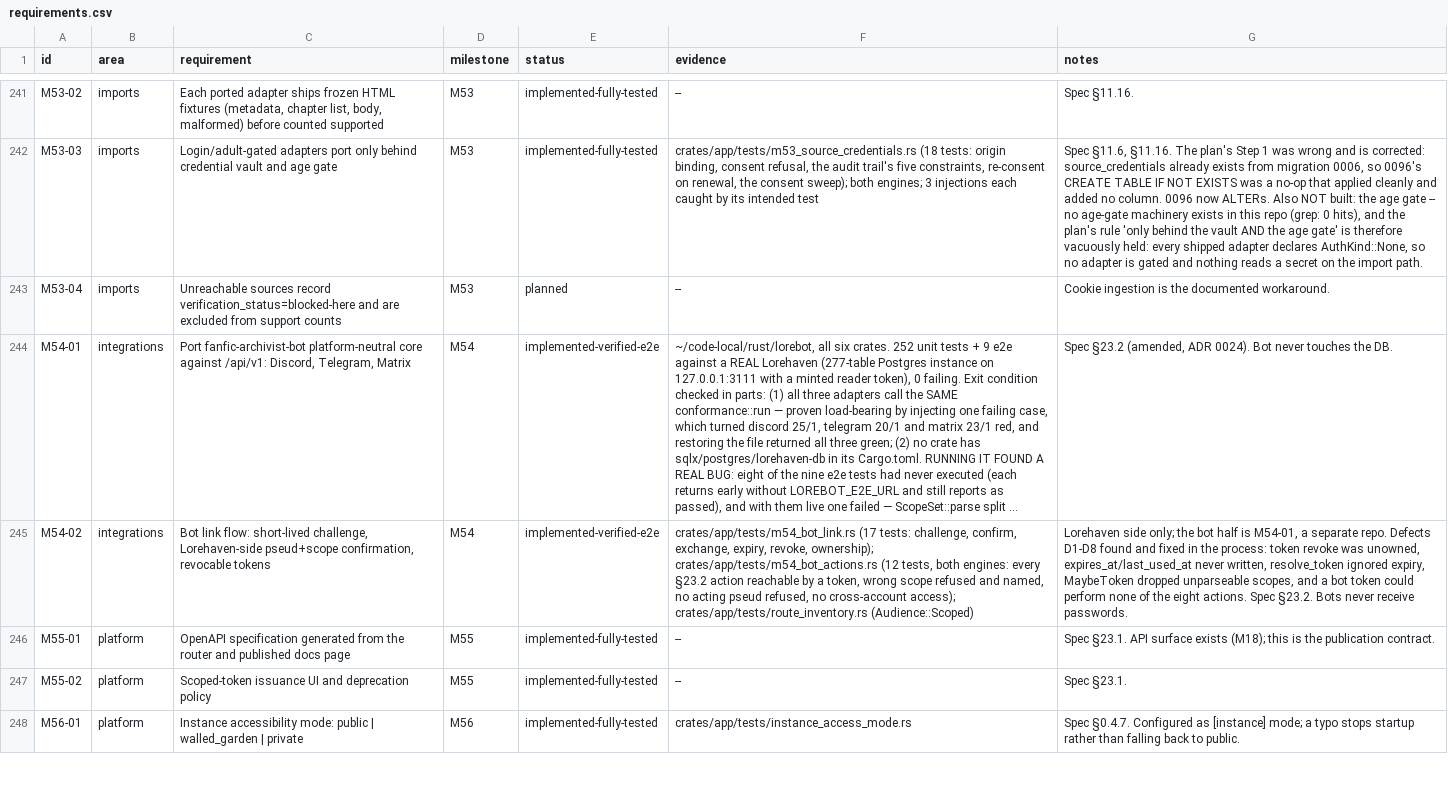
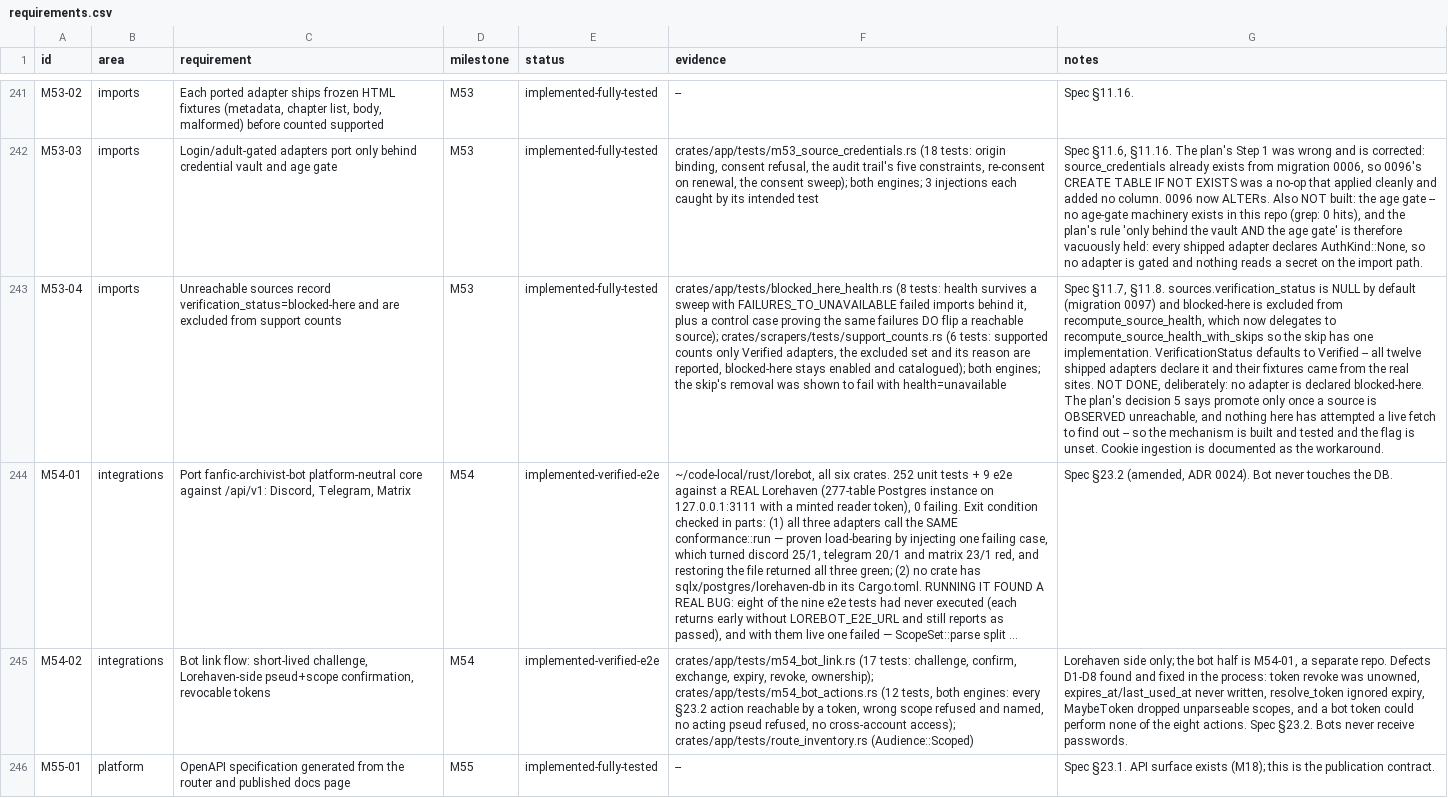
Before and after one commit to 8ullyMaguire/lorehaven, a CSV file: docs/requirements.csv, drawn as a sheet; only a part is shown, gaps mark what is left out; the shorter side is filled out with more unchanged rows; long unchanged cells end in …; the diff names each change by its address in the sheet, - before the commit and + after, or states it on an @@ line.

```diff
--- a/docs/requirements.csv
+++ b/docs/requirements.csv
-E243 (status): planned
+E243 (status): implemented-fully-tested
-F243 (evidence): --
+F243 (evidence): crates/app/tests/blocked_here_health.rs (8 tests: health survives a sweep with FAILURES_TO_UNAVAILABLE failed imports behind it, plus a control case proving the same failures DO flip a reachable source); crates/scrapers/tests/support_counts.rs (6 tests: supported counts only Verified adapters, the excluded set and its reason are reported, blocked-here stays enabled and catalogued); both engines; the skip's removal was shown to fail with health=unavailable
-G243 (notes): Cookie ingestion is the documented workaround.
+G243 (notes): Spec §11.7, §11.8. sources.verification_status is NULL by default (migration 0097) and blocked-here is excluded from recompute_source_health, which now delegates to recompute_source_health_with_skips so the skip has one implementation. VerificationStatus defaults to Verified -- all twelve shipped adapters declare it and their fixtures came from the real sites. NOT DONE, deliberately: no adapter is declared blocked-here. The plan's decision 5 says promote only once a source is OBSERVED unreachable, and nothing here has attempted a live fetch to find out -- so the mechanism is built and tested and the flag is unset. Cookie ingestion is documented as the workaround.
```
Also changed, not shown: 2 other files.
